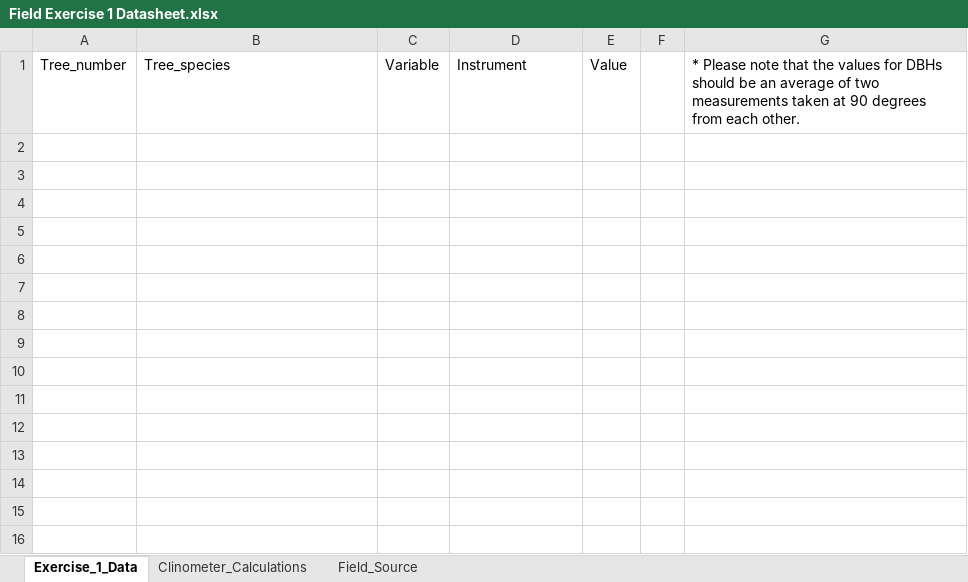
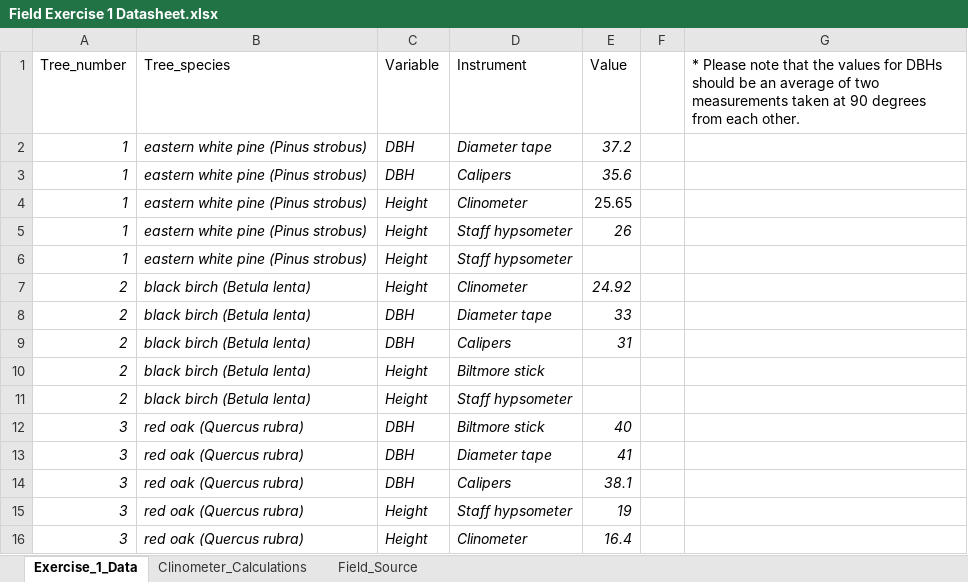
Before and after one commit to SparkleMalone/DataInsights2024, an Excel workbook: data/Exercise1/Field Exercise 1 Datasheet.xlsx, sheet Exercise_1_Data, drawn as a sheet; values as stored, in another font and other column widths than the file's, no borders; the diff names each change by its address in the sheet, - before the commit and + after, or states it on an @@ line.

Commit message:
made plots with week 1 data

```diff
--- a/data/Exercise1/Field Exercise 1 Datasheet.xlsx (sheet Exercise_1_Data)
+++ b/data/Exercise1/Field Exercise 1 Datasheet.xlsx (sheet Exercise_1_Data)
+row 2: 1 | eastern white pine (Pinus strobus) | DBH | Diameter tape | 37.2
+row 3: 1 | eastern white pine (Pinus strobus) | DBH | Calipers | 35.6
+row 4: 1 | eastern white pine (Pinus strobus) | Height | Clinometer | 25.65
+row 5: 1 | eastern white pine (Pinus strobus) | Height | Staff hypsometer | 26
+row 6: 1 | eastern white pine (Pinus strobus) | Height | Staff hypsometer
+row 7: 2 | black birch (Betula lenta) | Height | Clinometer | 24.92
+row 8: 2 | black birch (Betula lenta) | DBH | Diameter tape | 33
+row 9: 2 | black birch (Betula lenta) | DBH | Calipers | 31
+row 10: 2 | black birch (Betula lenta) | Height | Biltmore stick
+row 11: 2 | black birch (Betula lenta) | Height | Staff hypsometer
+row 12: 3 | red oak (Quercus rubra) | DBH | Biltmore stick | 40
+row 13: 3 | red oak (Quercus rubra) | DBH | Diameter tape | 41
+row 14: 3 | red oak (Quercus rubra) | DBH | Calipers | 38.1
+row 15: 3 | red oak (Quercus rubra) | Height | Staff hypsometer | 19
+row 16: 3 | red oak (Quercus rubra) | Height | Clinometer | 16.4
```
Also changed, not shown: sheet Clinometer_Calculations, 14 other files.
